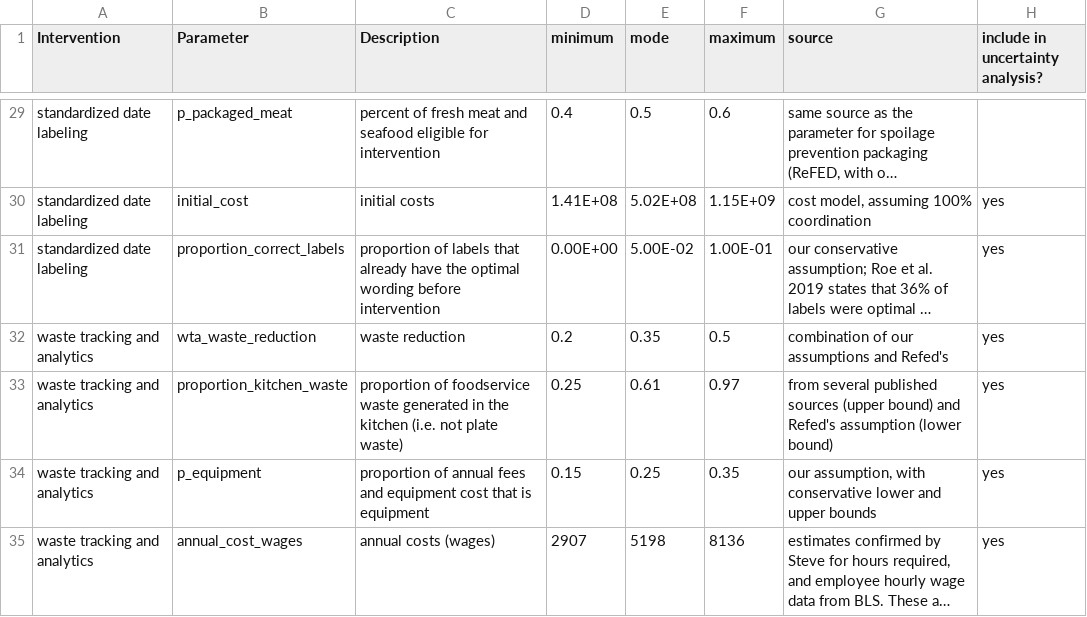
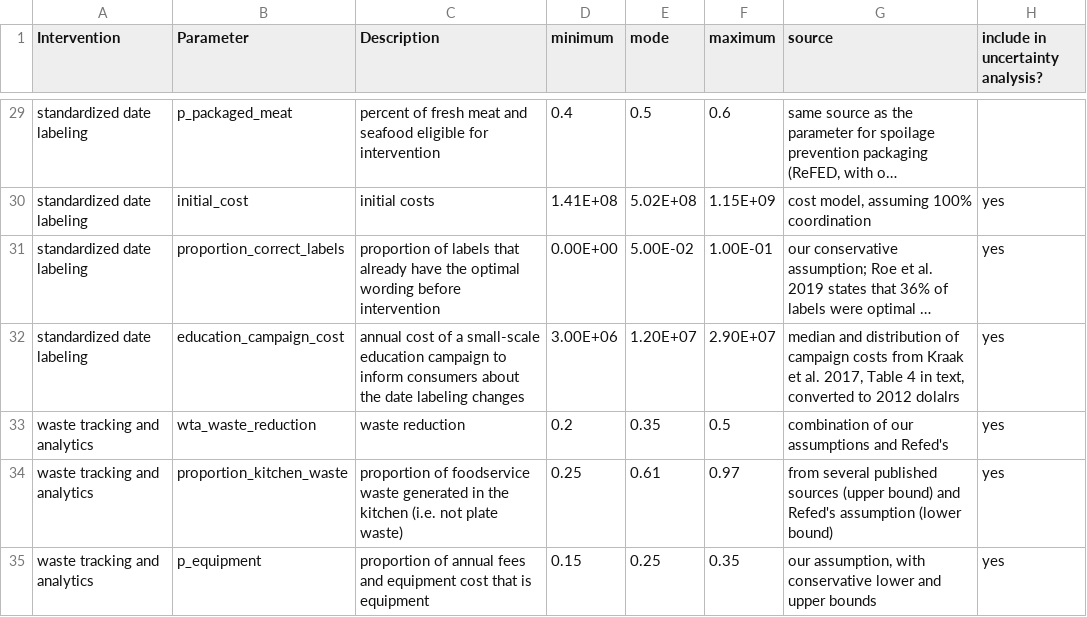
Before and after one commit to qdread/foodwasteinterventions, a CSV file: data/intervention_parameters.csv, drawn as a sheet; only a part is shown, gaps mark what is left out; the shorter side is filled out with more unchanged rows; long unchanged cells end in …; the diff names each change by its address in the sheet, - before the commit and + after, or states it on an @@ line.

Commit message:
Add edu campaign parameter to date analysis Incorporate in script, input CSV, and documentation

```diff
--- a/data/intervention_parameters.csv
+++ b/data/intervention_parameters.csv
+row 32: standardized date labeling | education_campaign_cost | annual cost of a small-scale education campaign to inform consumers about the date labeling changes | 3.00E+06 | 1.20E+07 | 2.90E+07 | median and distribution of campaign costs from Kraak et al. 2017, Table 4 in text, converted to 2012 dolalrs | yes
```
Also changed, not shown: 4 other files.
